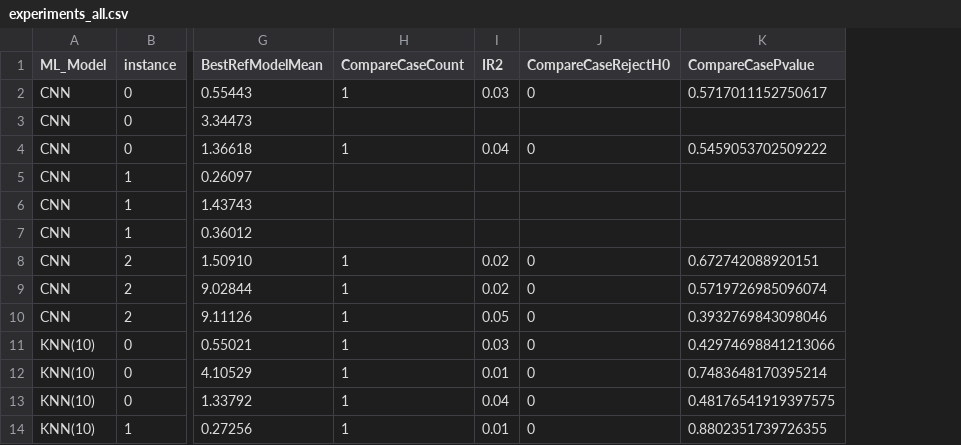
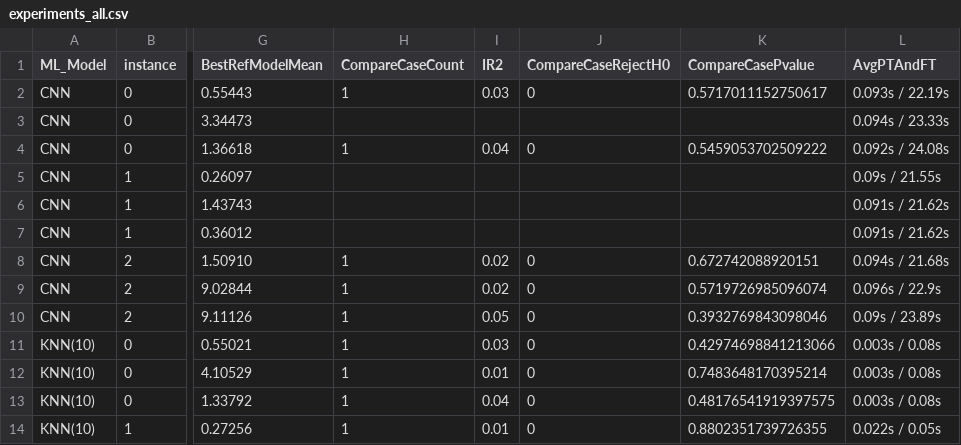
Before and after one commit to kollosp/OnTheWeatherBasedPVForecasting, a CSV file: experiments_result_processed/experiments_all.csv, drawn as a sheet; only a part is shown, gaps mark what is left out; the diff names each change by its address in the sheet, - before the commit and + after, or states it on an @@ line.

```diff
--- a/experiments_result_processed/experiments_all.csv
+++ b/experiments_result_processed/experiments_all.csv
+column L (AvgPTAndFT), rows 2-14: 0.093s / 22.19s | 0.094s / 23.33s | 0.092s / 24.08s | 0.09s / 21.55s | 0.091s / 21.62s | 0.091s / 21.62s | 0.094s / 21.68s | 0.096s / 22.9s | 0.09s / 23.89s | 0.003s / 0.08s | 0.003s / 0.08s | 0.003s / 0.08s | 0.022s / 0.05s
```
Also changed, not shown: 5 other files.
